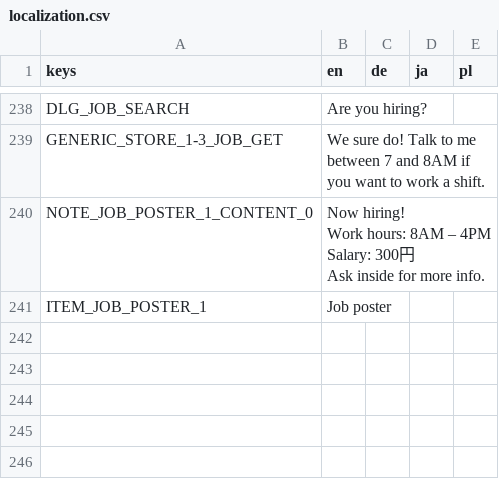
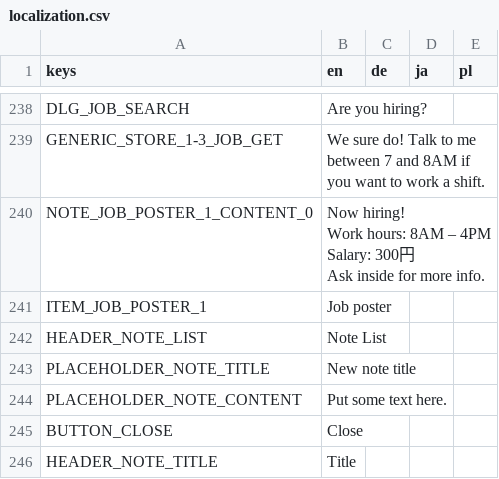
Before and after one commit to DA-I0/immersive-sim, a CSV file: assets/text/localization/localization.csv, drawn as a sheet; only a part is shown, gaps mark what is left out; the diff names each change by its address in the sheet, - before the commit and + after, or states it on an @@ line.

```diff
--- a/assets/text/localization/localization.csv
+++ b/assets/text/localization/localization.csv
+row 242: HEADER_NOTE_LIST | Note List
+row 243: PLACEHOLDER_NOTE_TITLE | New note title
+row 244: PLACEHOLDER_NOTE_CONTENT | Put some text here.
+row 245: BUTTON_CLOSE | Close
+row 246: HEADER_NOTE_TITLE | Title
```
Also changed, not shown: 29 other files.
